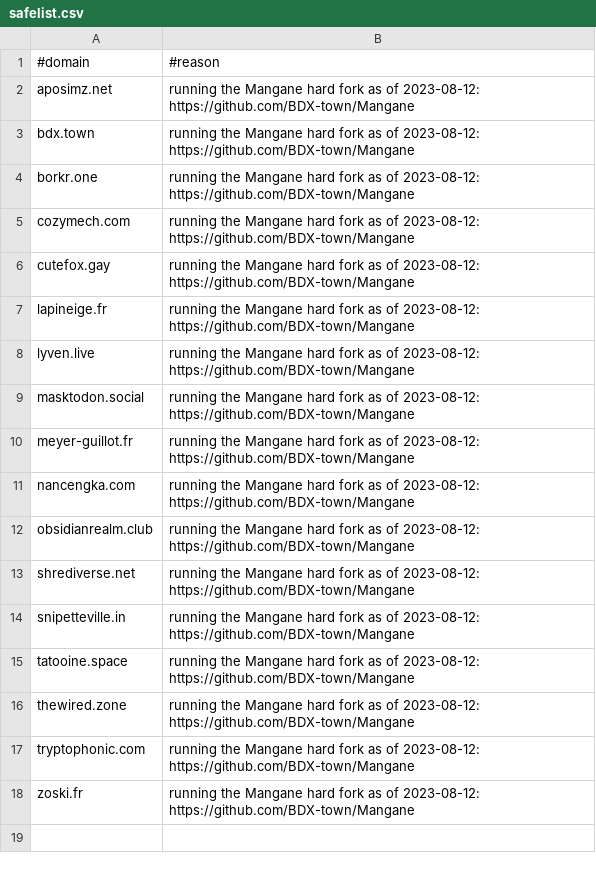
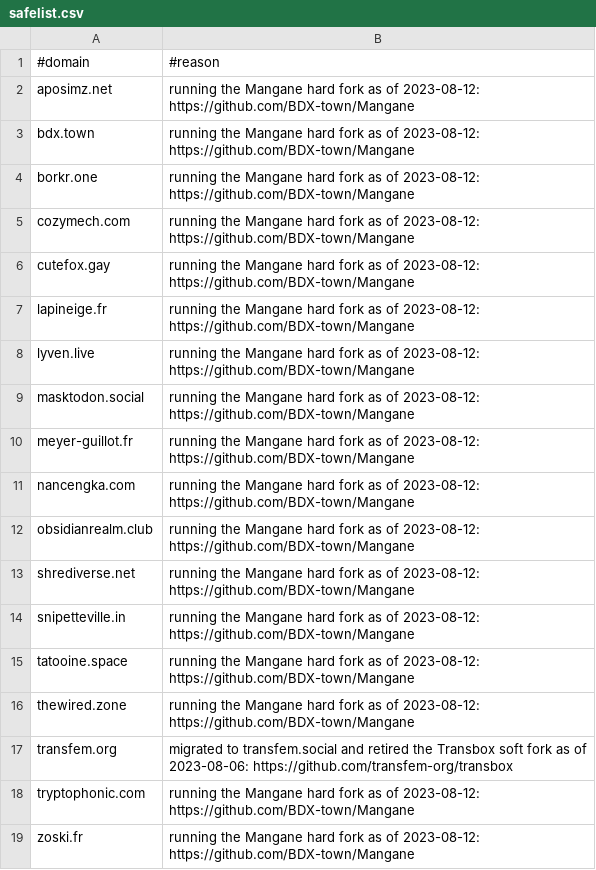
Before and after one commit to VyrCossont/Soapblock, a CSV file: safelist.csv, drawn as a sheet; the diff names each change by its address in the sheet, - before the commit and + after, or states it on an @@ line.

Commit message:
Remove defunct Transbox instance

```diff
--- a/safelist.csv
+++ b/safelist.csv
+row 17: transfem.org | migrated to transfem.social and retired the Transbox soft fork as of 2023-08-06: https://github.com/transfem-org/transbox
```
Also changed, not shown: soapbox.csv.
